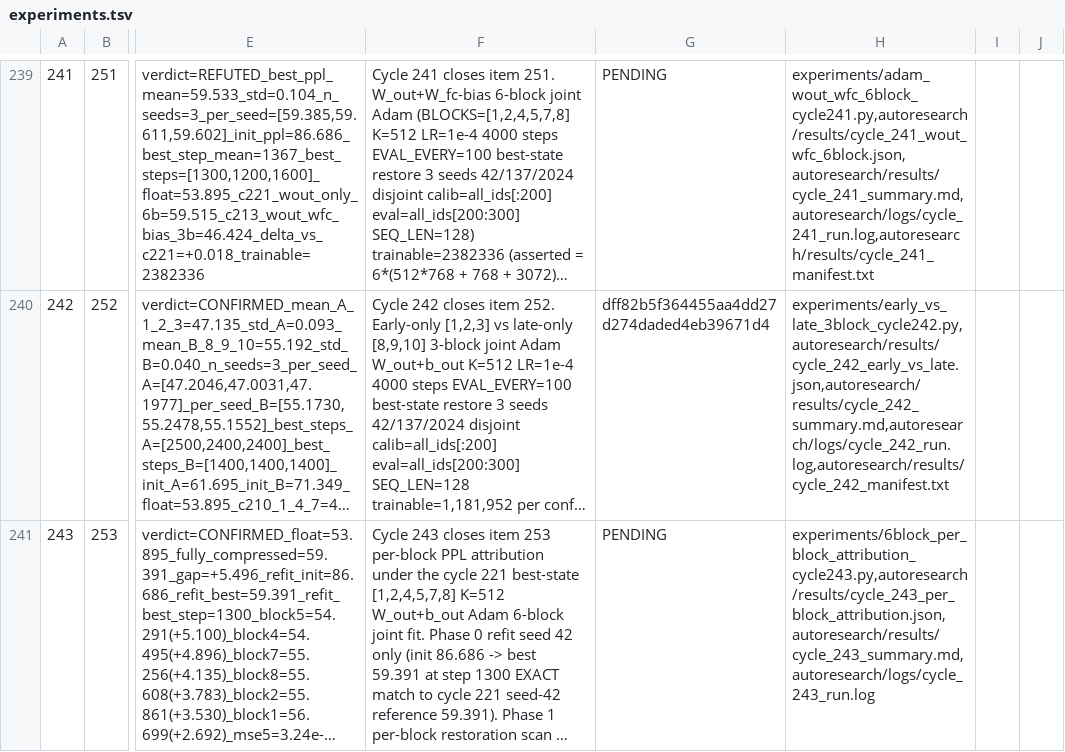
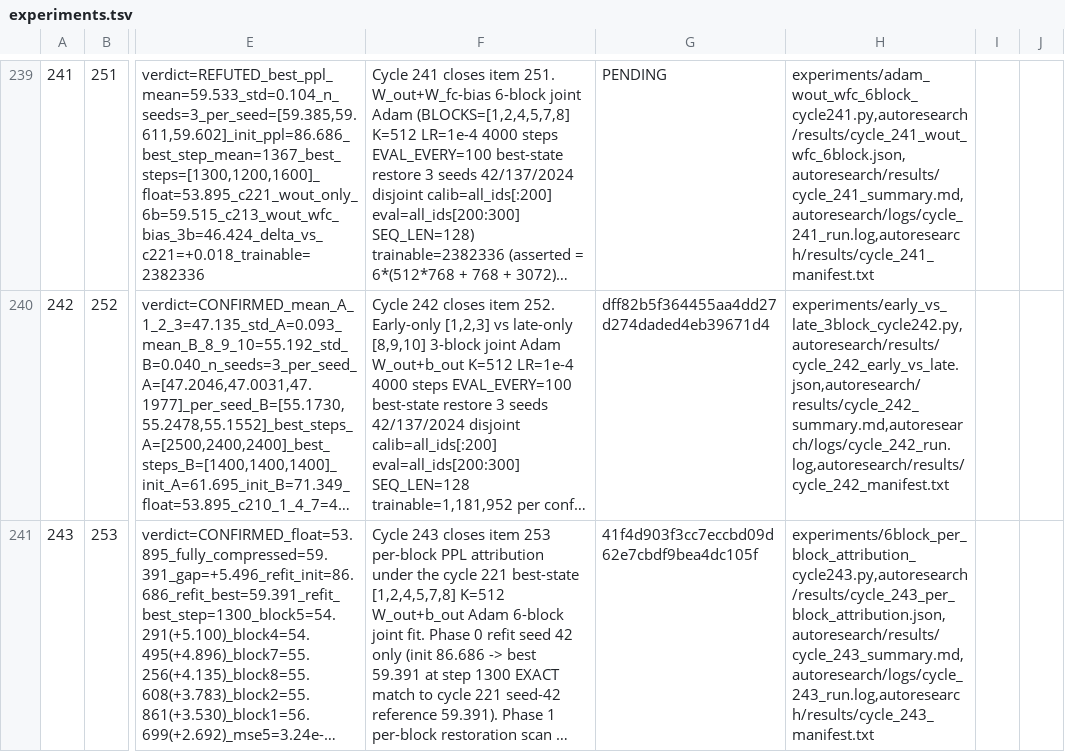
Before and after one commit to mihaibujanca/quant_aware_training, a TSV file: autoresearch/logs/experiments.tsv, drawn as a sheet; only a part is shown, gaps mark what is left out; long unchanged cells end in …; the diff names each change by its address in the sheet, - before the commit and + after, or states it on an @@ line.

```diff
--- a/autoresearch/logs/experiments.tsv
+++ b/autoresearch/logs/experiments.tsv
-G241: PENDING
+G241: 41f4d903f3cc7eccbd09d62e7cbdf9bea4dc105f
-H241: experiments/6block_per_block_attribution_cycle243.py,autoresearch/results/cycle_243_per_block_attribution.json,autoresearch/results/cycle_243_summary.md,autoresearch/logs/cycle_243_run.log
+H241: experiments/6block_per_block_attribution_cycle243.py,autoresearch/results/cycle_243_per_block_attribution.json,autoresearch/results/cycle_243_summary.md,autoresearch/logs/cycle_243_run.log,autoresearch/results/cycle_243_manifest.txt
```
Also changed, not shown: 1 other file.
